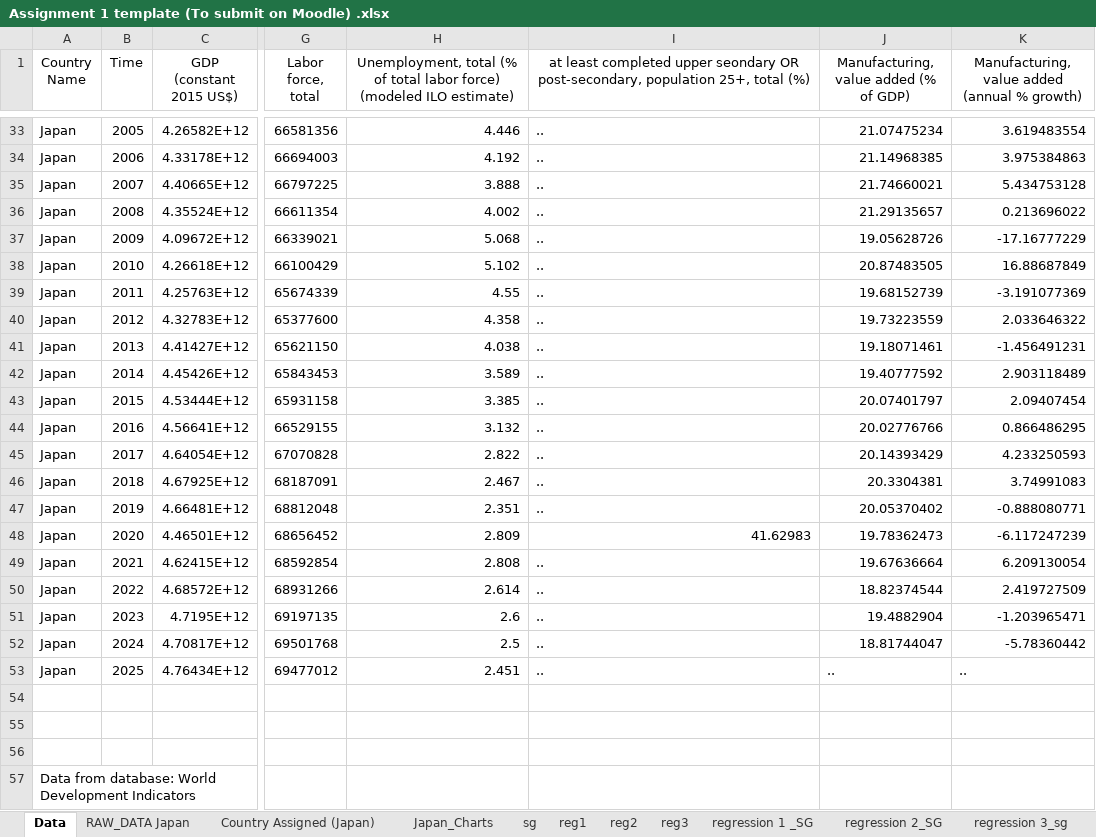
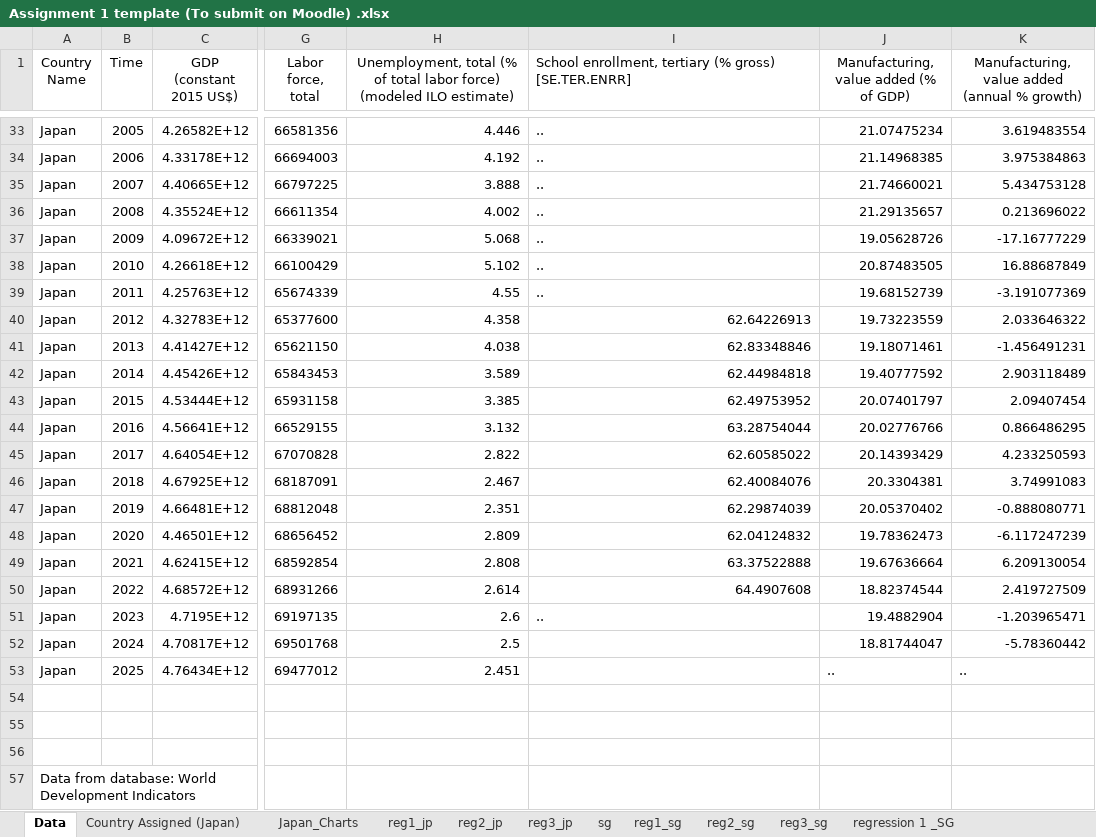
Before and after one commit to josephkohhh/SIM-UOW-Mods, an Excel workbook: ECON251/Tutorial/T01/Assignment 1 template (To submit on Moodle) .xlsx, sheet Data, drawn as a sheet; only a part is shown, gaps mark what is left out; values as stored, in another font and other column widths than the file's, no borders; the diff covers the shown part only; the diff names each change by its address in the sheet, - before the commit and + after, or states it on an @@ line.

```diff
--- a/ECON251/Tutorial/T01/Assignment 1 template (To submit on Moodle) .xlsx (sheet Data)
+++ b/ECON251/Tutorial/T01/Assignment 1 template (To submit on Moodle) .xlsx (sheet Data)
-sheet tab: reg1
+sheet tab: reg1_sg
-sheet tab: reg2
+sheet tab: reg2_sg
-sheet tab: reg3
+sheet tab: reg3_sg
-sheet tab: RAW_DATA Japan
+sheet tab: reg1_jp
+sheet tab: reg2_jp
+sheet tab: reg3_jp
-I1: at least completed upper seondary OR post-secondary, population 25+, total (%)
+I1: School enrollment, tertiary (% gross) [SE.TER.ENRR]
-I1 alignment: center
+I1 alignment: left
-I40: ..
+I40: 62.64226913
-I41: ..
+I41: 62.83348846
-I42: ..
+I42: 62.44984818
-I43: ..
+I43: 62.49753952
-I44: ..
+I44: 63.28754044
-I45: ..
+I45: 62.60585022
-I46: ..
+I46: 62.40084076
-I47: ..
+I47: 62.29874039
-I48: 41.62983
+I48: 62.04124832
-I49: ..
+I49: 63.37522888
-I50: ..
+I50: 64.4907608
-I52:I53: ..
+I52:I53: (empty)
```
Also changed, not shown: 25 edited cells elsewhere in this sheet, sheet Country Assigned (Japan), charts or pictures, 2 other files.
